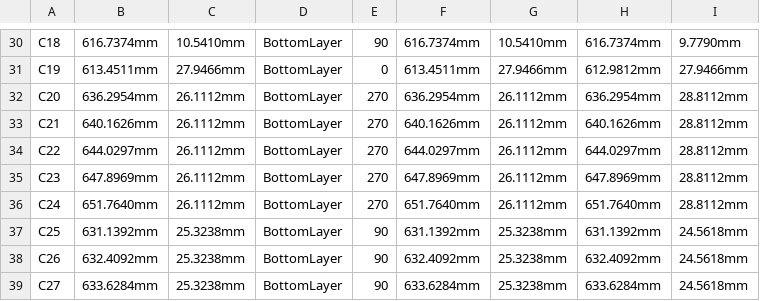
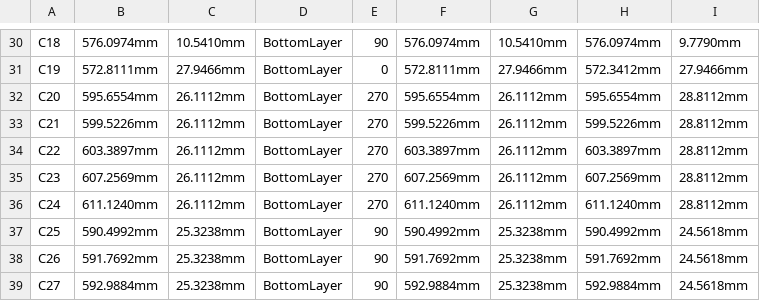
Before and after one commit to eSpark-Backup/umarkhan-photoframe, a CSV file: Design-Files/photo_frame-v1.1/Deliverables/Pick n Place Files/Pick Place for photo_frame-v1.1.csv, drawn as a sheet; only a part is shown, gaps mark what is left out; the diff covers the shown part only; the diff names each change by its address in the sheet, - before the commit and + after, or states it on an @@ line.

```diff
--- a/Design-Files/photo_frame-v1.1/Deliverables/Pick n Place Files/Pick Place for photo_frame-v1.1.csv
+++ b/Design-Files/photo_frame-v1.1/Deliverables/Pick n Place Files/Pick Place for photo_frame-v1.1.csv
-B30: 616.7374mm
+B30: 576.0974mm
-F30: 616.7374mm
+F30: 576.0974mm
-H30: 616.7374mm
+H30: 576.0974mm
-B31: 613.4511mm
+B31: 572.8111mm
-F31: 613.4511mm
+F31: 572.8111mm
-H31: 612.9812mm
+H31: 572.3412mm
-B32: 636.2954mm
+B32: 595.6554mm
-F32: 636.2954mm
+F32: 595.6554mm
-H32: 636.2954mm
+H32: 595.6554mm
-B33: 640.1626mm
+B33: 599.5226mm
-F33: 640.1626mm
+F33: 599.5226mm
-H33: 640.1626mm
+H33: 599.5226mm
-B34: 644.0297mm
+B34: 603.3897mm
-F34: 644.0297mm
+F34: 603.3897mm
-H34: 644.0297mm
+H34: 603.3897mm
-B35: 647.8969mm
+B35: 607.2569mm
-F35: 647.8969mm
+F35: 607.2569mm
-H35: 647.8969mm
+H35: 607.2569mm
-B36: 651.7640mm
+B36: 611.1240mm
-F36: 651.7640mm
+F36: 611.1240mm
-H36: 651.7640mm
+H36: 611.1240mm
-B37: 631.1392mm
+B37: 590.4992mm
-F37: 631.1392mm
+F37: 590.4992mm
-H37: 631.1392mm
+H37: 590.4992mm
-B38: 632.4092mm
+B38: 591.7692mm
-F38: 632.4092mm
+F38: 591.7692mm
-H38: 632.4092mm
+H38: 591.7692mm
-B39: 633.6284mm
+B39: 592.9884mm
-F39: 633.6284mm
+F39: 592.9884mm
-H39: 633.6284mm
+H39: 592.9884mm
```
Also changed, not shown: 98 edited cells elsewhere in this file, Design-Files/photo_frame-v1.1/Deliverables/Pick n Place Files/Centroid.csv, 33 other files.
